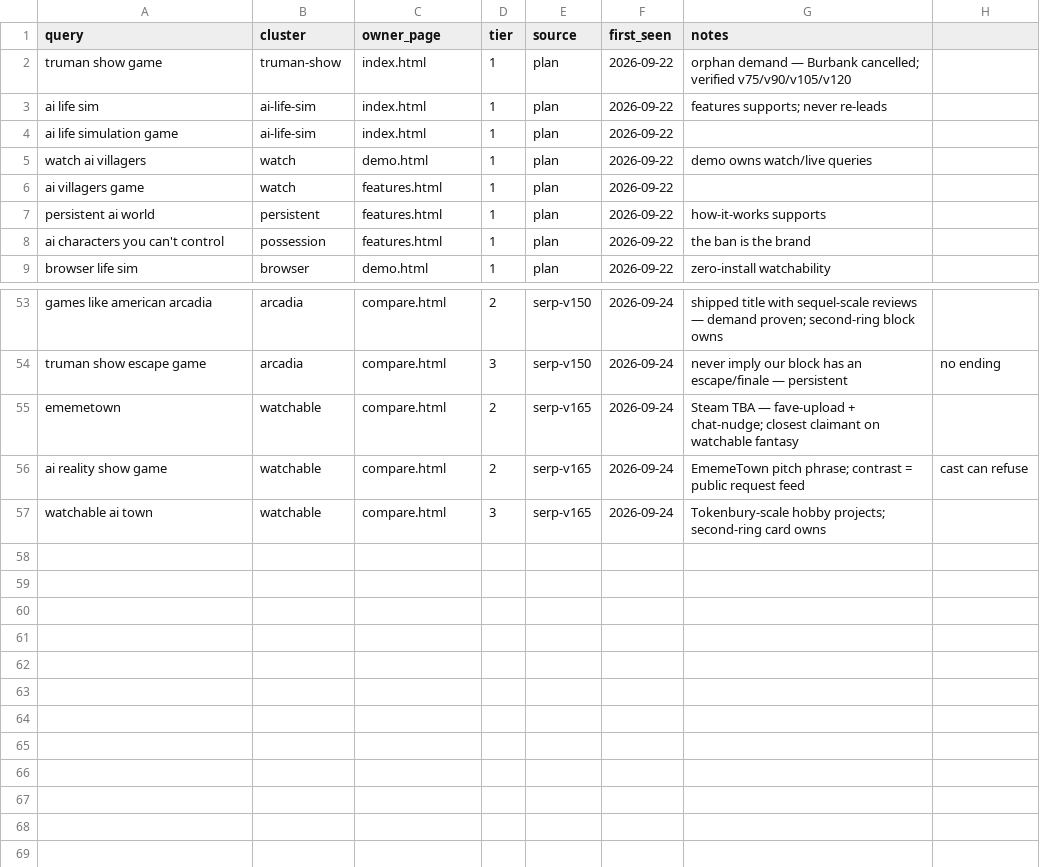
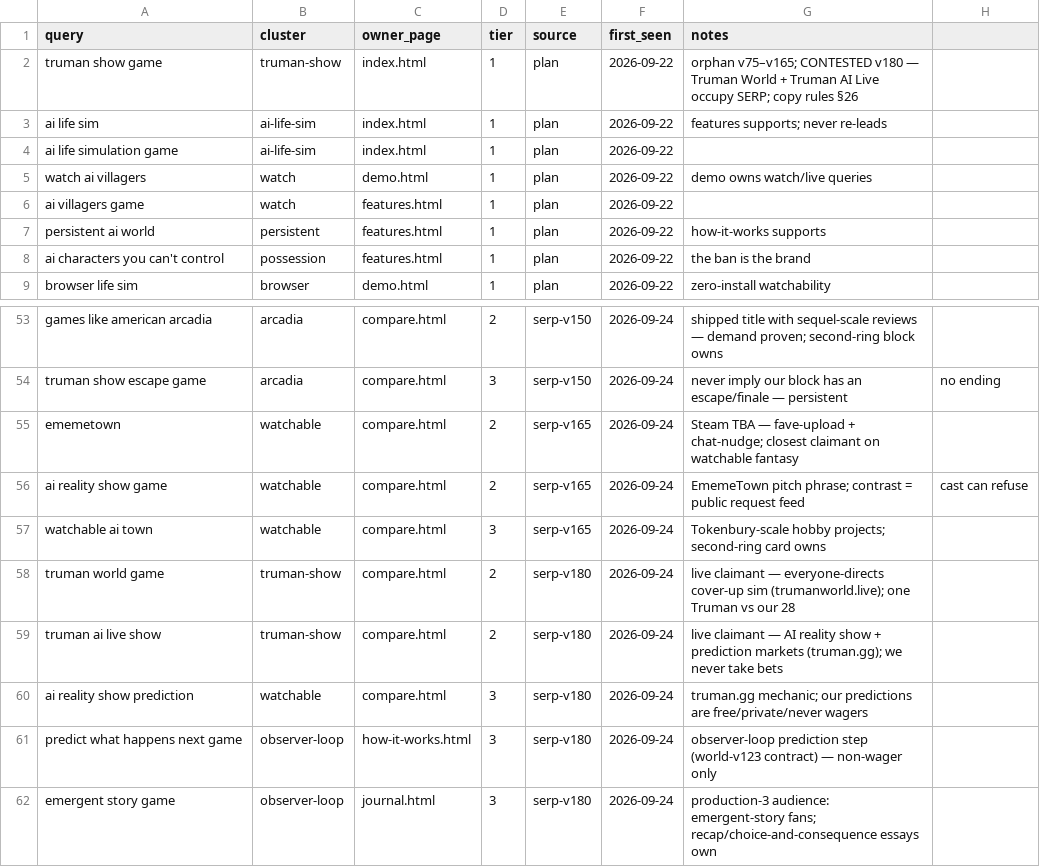
Before and after one commit to punnycroz-cmd/realWorld, a CSV file: marketing/seo/query-register.csv, drawn as a sheet; only a part is shown, gaps mark what is left out.

Commit message:
mkt v180: seo-plan — truman-show SERP contested; observer-loop cluster + 6th compare card

```diff
--- a/marketing/seo/query-register.csv
+++ b/marketing/seo/query-register.csv
@@ -1,3 +1,3 @@
 query,cluster,owner_page,tier,source,first_seen,notes
-truman show game,truman-show,index.html,1,plan,2026-09-22,orphan demand — Burbank cancelled; verified v75/v90/v105/v120
+truman show game,truman-show,index.html,1,plan,2026-09-22,orphan v75–v165; CONTESTED v180 — Truman World + Truman AI Live occupy SERP; copy rules §26
 ai life sim,ai-life-sim,index.html,1,plan,2026-09-22,features supports; never re-leads
@@ -57 +57,6 @@ ai reality show game,watchable,compare.html,2,serp-v165,2026-09-24,EmemeTown pit
 watchable ai town,watchable,compare.html,3,serp-v165,2026-09-24,Tokenbury-scale hobby projects; second-ring card owns
+truman world game,truman-show,compare.html,2,serp-v180,2026-09-24,live claimant — everyone-directs cover-up sim (trumanworld.live); one Truman vs our 28
+truman ai live show,truman-show,compare.html,2,serp-v180,2026-09-24,live claimant — AI reality show + prediction markets (truman.gg); we never take bets
+ai reality show prediction,watchable,compare.html,3,serp-v180,2026-09-24,truman.gg mechanic; our predictions are free/private/never wagers
+predict what happens next game,observer-loop,how-it-works.html,3,serp-v180,2026-09-24,observer-loop prediction step (world-v123 contract) — non-wager only
+emergent story game,observer-loop,journal.html,3,serp-v180,2026-09-24,production-3 audience: emergent-story fans; recap/choice-and-consequence essays own
```
Also changed, not shown: 2 other files.
